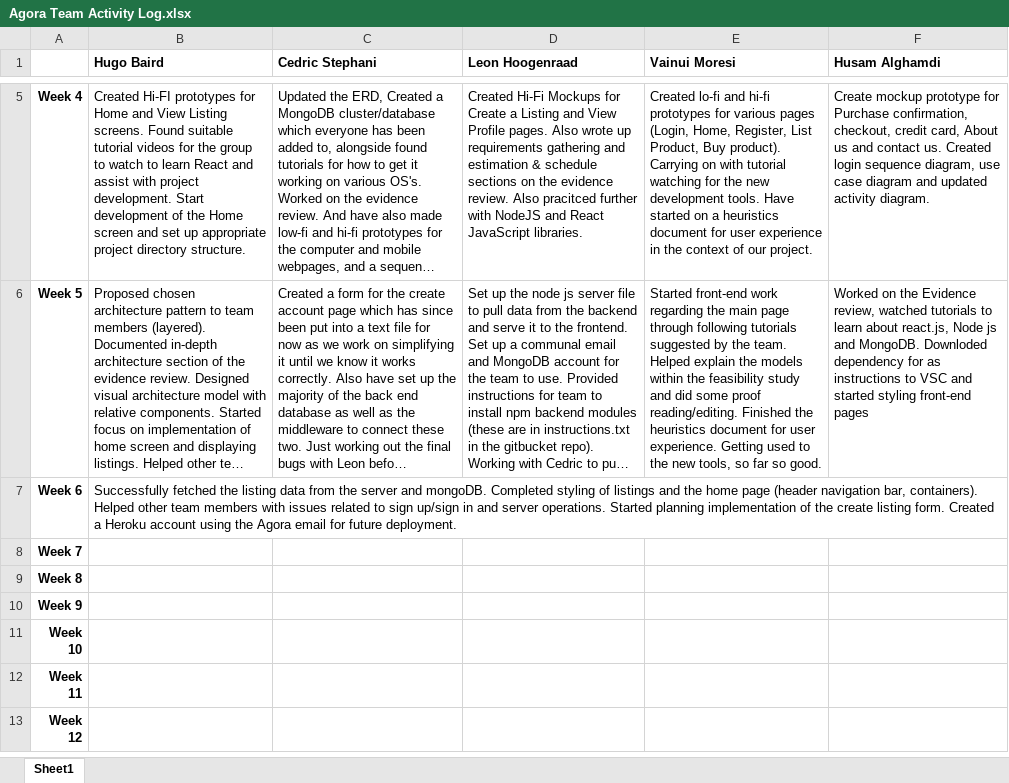
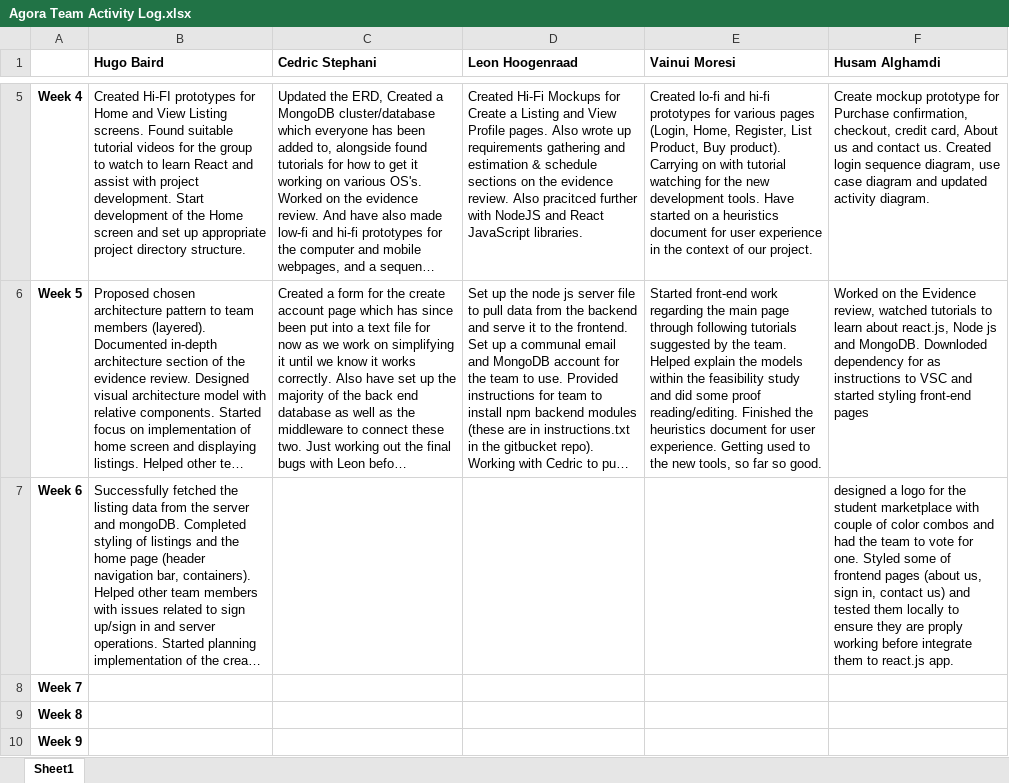
Before and after one commit to hugonzb/AGORA-Student-Marketplace, an Excel workbook: Agora Team Activity Log.xlsx, sheet Sheet1, drawn as a sheet; only a part is shown, gaps mark what is left out; the shorter side is filled out with more unchanged rows; long unchanged cells end in …; values as stored, in another font and other column widths than the file's, no borders; the diff names each change by its address in the sheet, - before the commit and + after, or states it on an @@ line.

Commit message:
updated activity log

```diff
--- a/Agora Team Activity Log.xlsx (sheet Sheet1)
+++ b/Agora Team Activity Log.xlsx (sheet Sheet1)
-F7 (Husam Alghamdi): (empty)
+F7 (Husam Alghamdi): designed a logo for the student marketplace with couple of color combos and had the team to vote for one. Styled some of frontend pages (about us, sign in, contact us) and tested them locally to ensure they are proply working before integrate them to react.js app.
```
